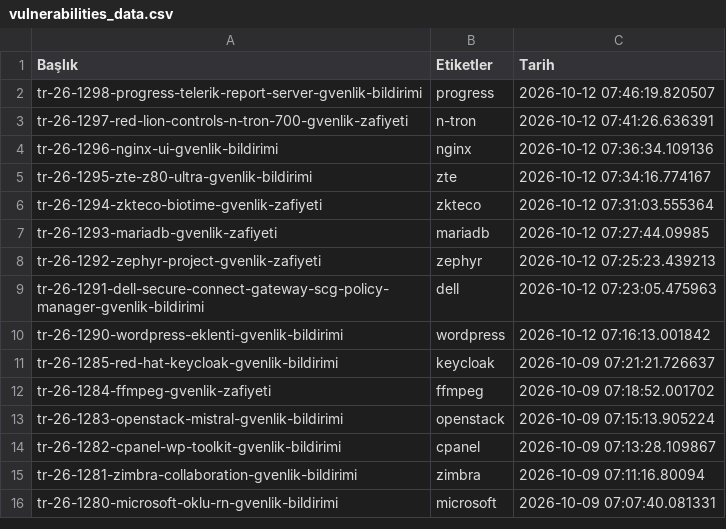
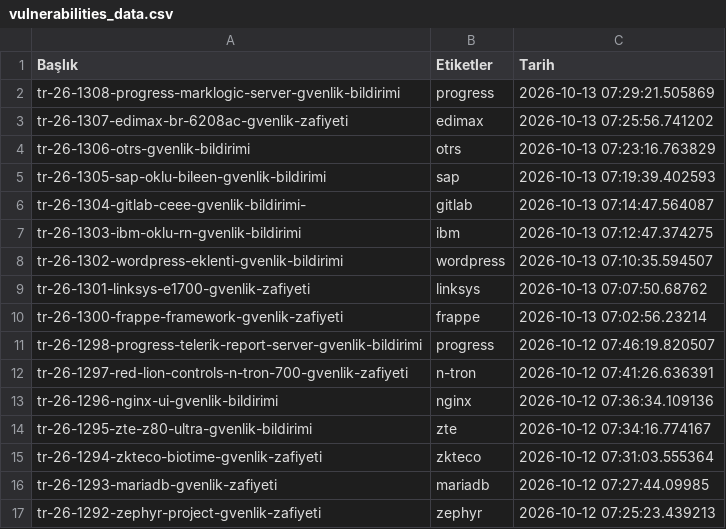
Before and after one commit to emregulerr/usom-zafiyet-panosu, a CSV file: output/vulnerabilities_data.csv, drawn as a sheet; only a part is shown; the shorter side is filled out with more unchanged rows; the diff names each change by its address in the sheet, - before the commit and + after, or states it on an @@ line.

```diff
--- a/output/vulnerabilities_data.csv
+++ b/output/vulnerabilities_data.csv
+row 2: tr-26-1308-progress-marklogic-server-gvenlik-bildirimi | progress | 2026-10-13 07:29:21.505869
+row 3: tr-26-1307-edimax-br-6208ac-gvenlik-zafiyeti | edimax | 2026-10-13 07:25:56.741202
+row 4: tr-26-1306-otrs-gvenlik-bildirimi | otrs | 2026-10-13 07:23:16.763829
+row 5: tr-26-1305-sap-oklu-bileen-gvenlik-bildirimi | sap | 2026-10-13 07:19:39.402593
+row 6: tr-26-1304-gitlab-ceee-gvenlik-bildirimi- | gitlab | 2026-10-13 07:14:47.564087
+row 7: tr-26-1303-ibm-oklu-rn-gvenlik-bildirimi | ibm | 2026-10-13 07:12:47.374275
+row 8: tr-26-1302-wordpress-eklenti-gvenlik-bildirimi | wordpress | 2026-10-13 07:10:35.594507
+row 9: tr-26-1301-linksys-e1700-gvenlik-zafiyeti | linksys | 2026-10-13 07:07:50.68762
+row 10: tr-26-1300-frappe-framework-gvenlik-zafiyeti | frappe | 2026-10-13 07:02:56.23214
```
Also changed, not shown: 3 other files.
